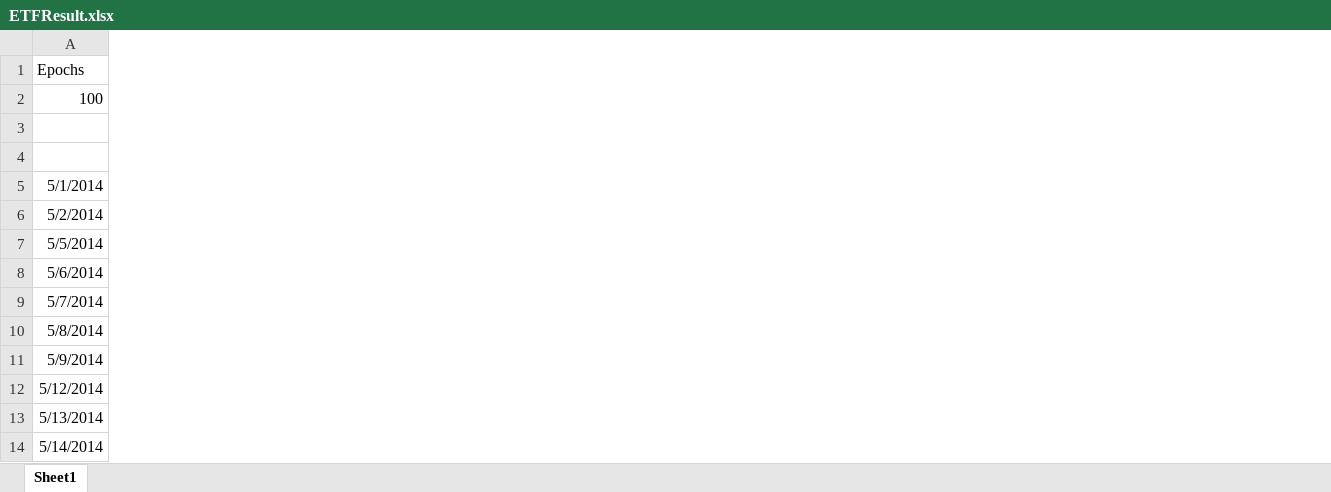
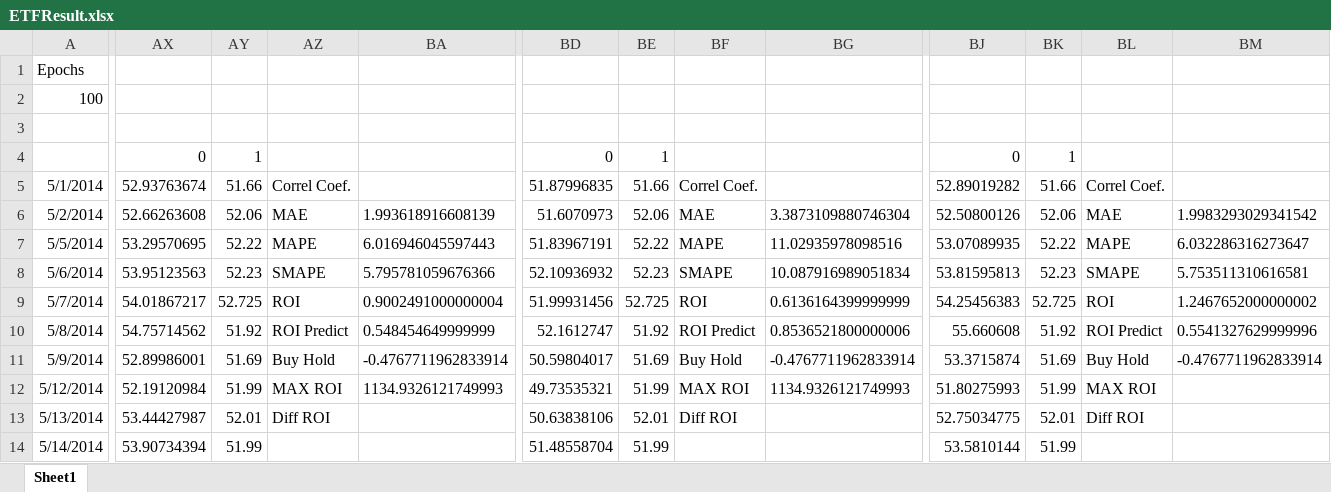
Before and after one commit to sdineen1/Summer-Research, an Excel workbook: ETFResult.xlsx, sheet Sheet1, drawn as a sheet; only a part is shown, gaps mark what is left out; values as stored, in another font and other column widths than the file's, no borders; charts and pictures not drawn; the diff covers the shown part only; the diff names each change by its address in the sheet, - before the commit and + after, or states it on an @@ line.

```diff
--- a/ETFResult.xlsx (sheet Sheet1)
+++ b/ETFResult.xlsx (sheet Sheet1)
+column AX, rows 4-14: 0 | 52.93763674 | 52.66263608 | 53.29570695 | 53.95123563 | 54.01867217 | 54.75714562 | 52.89986001 | 52.19120984 | 53.44427987 | 53.90734394
+column AY, rows 4-14: 1 | 51.66 | 52.06 | 52.22 | 52.23 | 52.725 | 51.92 | 51.69 | 51.99 | 52.01 | 51.99
+column AZ, rows 5-13: Correl Coef. | MAE | MAPE | SMAPE | ROI | ROI Predict | Buy Hold | MAX ROI | Diff ROI
+column BA, rows 6-12: 1.993618916608139 | 6.016946045597443 | 5.795781059676366 | 0.9002491000000004 | 0.548454649999999 | -0.4767711962833914 | 1134.9326121749993
+column BD, rows 4-14: 0 | 51.87996835 | 51.6070973 | 51.83967191 | 52.10936932 | 51.99931456 | 52.1612747 | 50.59804017 | 49.73535321 | 50.63838106 | 51.48558704
+column BE, rows 4-14: 1 | 51.66 | 52.06 | 52.22 | 52.23 | 52.725 | 51.92 | 51.69 | 51.99 | 52.01 | 51.99
+column BF, rows 5-13: Correl Coef. | MAE | MAPE | SMAPE | ROI | ROI Predict | Buy Hold | MAX ROI | Diff ROI
+column BG, rows 6-12: 3.3873109880746304 | 11.02935978098516 | 10.087916989051834 | 0.6136164399999999 | 0.8536521800000006 | -0.4767711962833914 | 1134.9326121749993
+column BJ, rows 4-14: 0 | 52.89019282 | 52.50800126 | 53.07089935 | 53.81595813 | 54.25456383 | 55.660608 | 53.3715874 | 51.80275993 | 52.75034775 | 53.5810144
+column BK, rows 4-14: 1 | 51.66 | 52.06 | 52.22 | 52.23 | 52.725 | 51.92 | 51.69 | 51.99 | 52.01 | 51.99
+column BL, rows 5-13: Correl Coef. | MAE | MAPE | SMAPE | ROI | ROI Predict | Buy Hold | MAX ROI | Diff ROI
+column BM, rows 6-11: 1.9983293029341542 | 6.032286316273647 | 5.753511310616581 | 1.2467652000000002 | 0.5541327629999996 | -0.4767711962833914
```
Also changed, not shown: 22 added columns elsewhere in this sheet, formulas that keep their value, charts or pictures, 2 other files.
